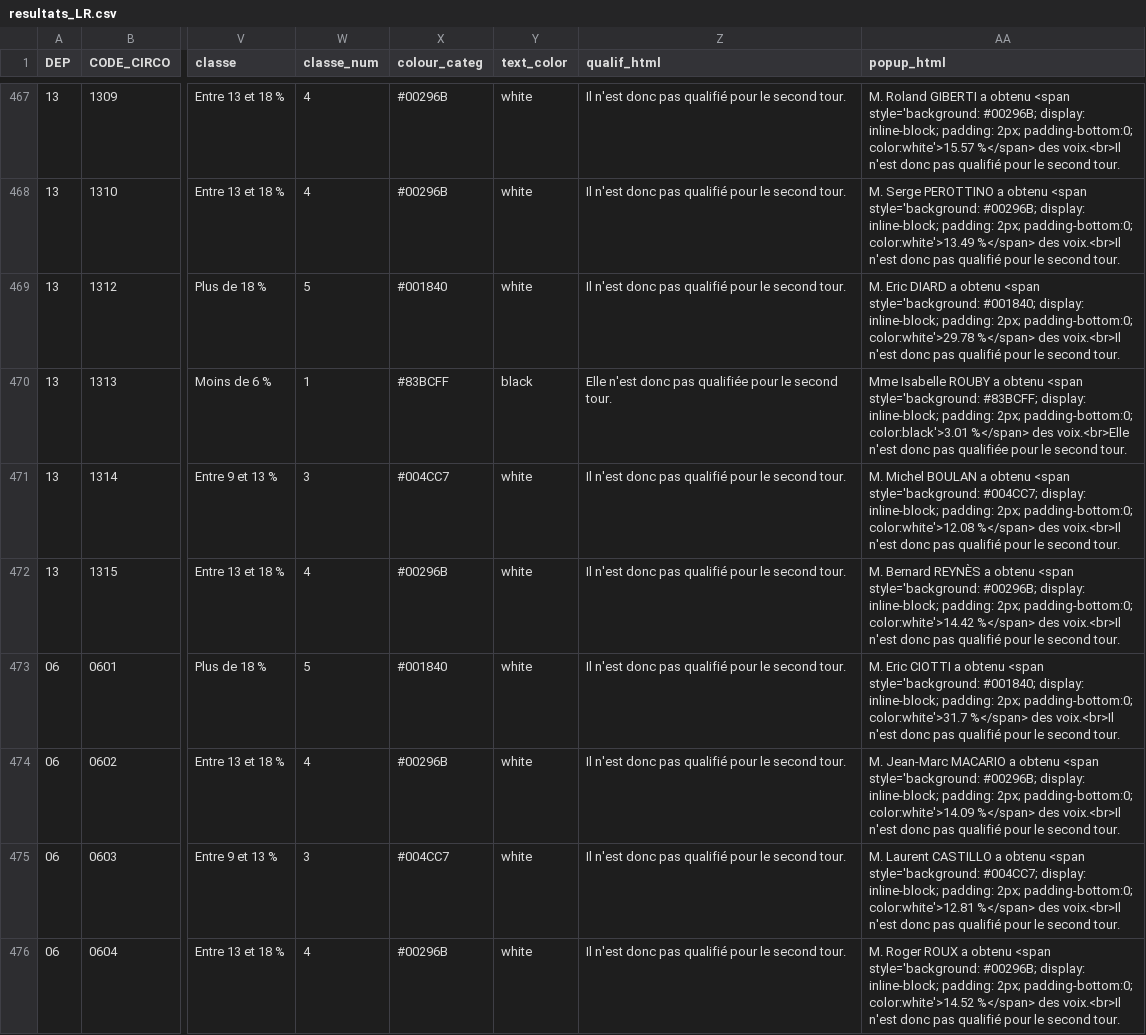
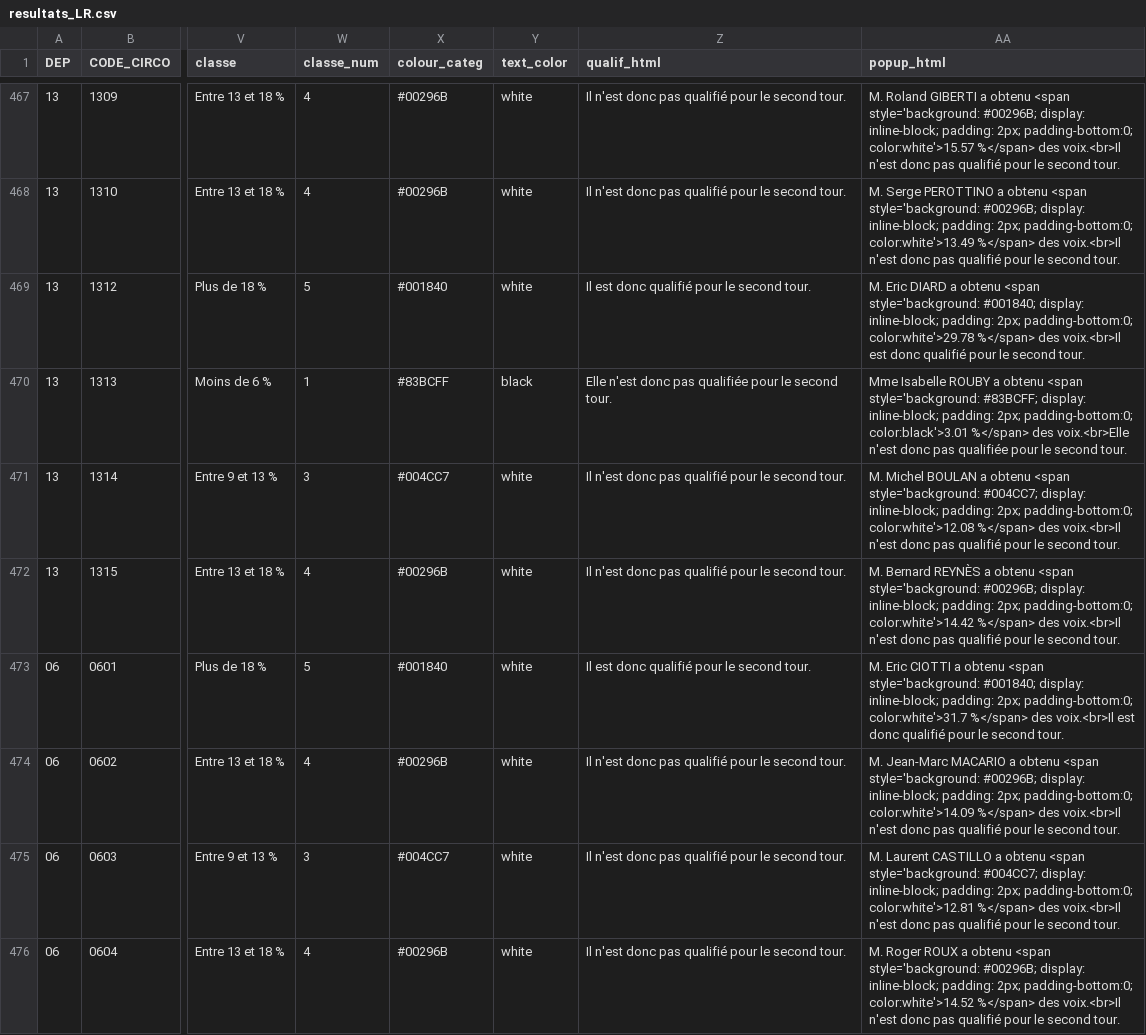
Before and after one commit to pratilea/data, a CSV file: resultats_LR.csv, drawn as a sheet; only a part is shown, gaps mark what is left out; the diff covers the shown part only; the diff names each change by its address in the sheet, - before the commit and + after, or states it on an @@ line.

Commit message:
committing files

```diff
--- a/resultats_LR.csv
+++ b/resultats_LR.csv
-Z469 (qualif_html): Il n'est donc pas qualifié pour le second tour.
+Z469 (qualif_html): Il est donc qualifié pour le second tour.
-AA469 (popup_html): …des voix.<br>Il n'est donc pas qualifié pour…
+AA469 (popup_html): …des voix.<br>Il est donc qualifié pour…
-Z473 (qualif_html): Il n'est donc pas qualifié pour le second tour.
+Z473 (qualif_html): Il est donc qualifié pour le second tour.
-AA473 (popup_html): …des voix.<br>Il n'est donc pas qualifié pour…
+AA473 (popup_html): …des voix.<br>Il est donc qualifié pour…
```
Also changed, not shown: 152 edited cells elsewhere in this file.
